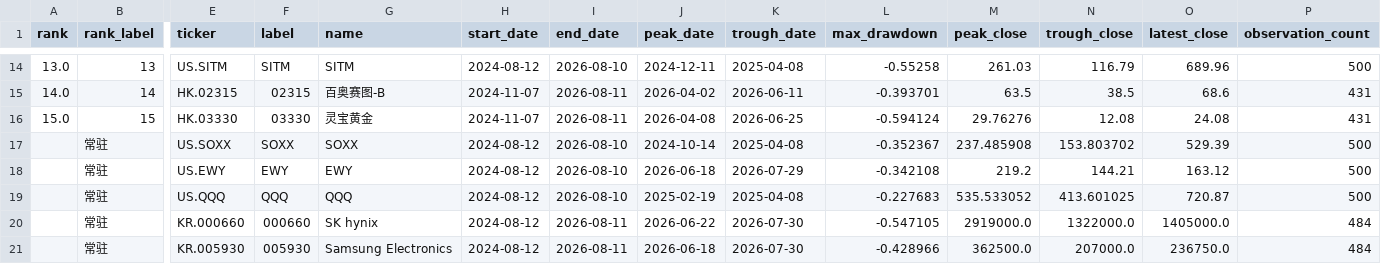
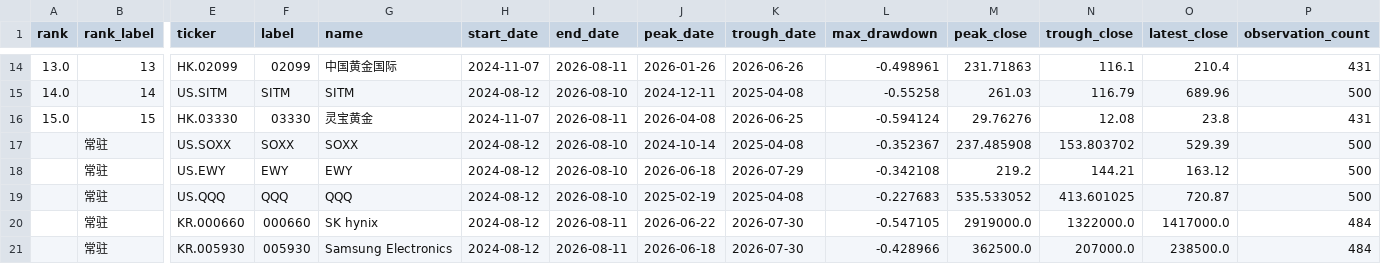
Before and after one commit to dgsirius/momentum_stockpick, a CSV file: docs/long_term_trend_strength/daily_2y_max_drawdown.csv, drawn as a sheet; only a part is shown, gaps mark what is left out; the diff covers the shown part only; the diff names each change by its address in the sheet, - before the commit and + after, or states it on an @@ line.

```diff
--- a/docs/long_term_trend_strength/daily_2y_max_drawdown.csv
+++ b/docs/long_term_trend_strength/daily_2y_max_drawdown.csv
-E14 (ticker): US.SITM
+E14 (ticker): HK.02099
-F14 (label): SITM
+F14 (label): 02099
-G14 (name): SITM
+G14 (name): 中国黄金国际
-H14 (start_date): 2024-08-12
+H14 (start_date): 2024-11-07
-I14 (end_date): 2026-08-10
+I14 (end_date): 2026-08-11
-J14 (peak_date): 2024-12-11
+J14 (peak_date): 2026-01-26
-K14 (trough_date): 2025-04-08
+K14 (trough_date): 2026-06-26
-L14 (max_drawdown): -0.55258
+L14 (max_drawdown): -0.498961
-M14 (peak_close): 261.03
+M14 (peak_close): 231.71863
-N14 (trough_close): 116.79
+N14 (trough_close): 116.1
-O14 (latest_close): 689.96
+O14 (latest_close): 210.4
-P14 (observation_count): 500
+P14 (observation_count): 431
-E15 (ticker): HK.02315
+E15 (ticker): US.SITM
-F15 (label): 02315
+F15 (label): SITM
-G15 (name): 百奥赛图-B
+G15 (name): SITM
-H15 (start_date): 2024-11-07
+H15 (start_date): 2024-08-12
-I15 (end_date): 2026-08-11
+I15 (end_date): 2026-08-10
-J15 (peak_date): 2026-04-02
+J15 (peak_date): 2024-12-11
-K15 (trough_date): 2026-06-11
+K15 (trough_date): 2025-04-08
-L15 (max_drawdown): -0.393701
+L15 (max_drawdown): -0.55258
-M15 (peak_close): 63.5
+M15 (peak_close): 261.03
-N15 (trough_close): 38.5
+N15 (trough_close): 116.79
-O15 (latest_close): 68.6
+O15 (latest_close): 689.96
-P15 (observation_count): 431
+P15 (observation_count): 500
-O16 (latest_close): 24.08
+O16 (latest_close): 23.8
-O20 (latest_close): 1405000.0
+O20 (latest_close): 1417000.0
-O21 (latest_close): 236750.0
+O21 (latest_close): 238500.0
```
Also changed, not shown: 49 edited cells elsewhere in this file, docs/long_term_trend_strength/daily_2y_drawdown_points.csv, 6 other files.
